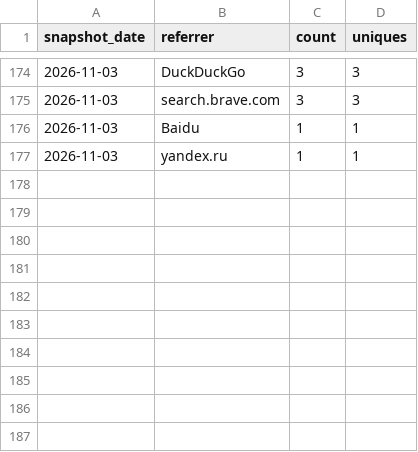
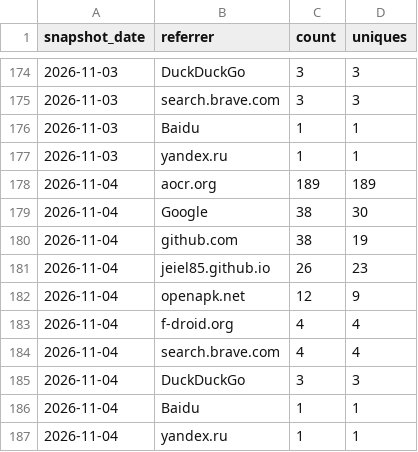
Before and after one commit to jeiel85/markleaf-android, a CSV file: referrers.csv, drawn as a sheet; only a part is shown, gaps mark what is left out.

```diff
--- a/referrers.csv
+++ b/referrers.csv
@@ -177 +177,11 @@ snapshot_date,referrer,count,uniques
 2026-11-03,yandex.ru,1,1
+2026-11-04,aocr.org,189,189
+2026-11-04,Google,38,30
+2026-11-04,github.com,38,19
+2026-11-04,jeiel85.github.io,26,23
+2026-11-04,openapk.net,12,9
+2026-11-04,f-droid.org,4,4
+2026-11-04,search.brave.com,4,4
+2026-11-04,DuckDuckGo,3,3
+2026-11-04,Baidu,1,1
+2026-11-04,yandex.ru,1,1
```
Also changed, not shown: clones.csv, paths.csv, 2 other files.
